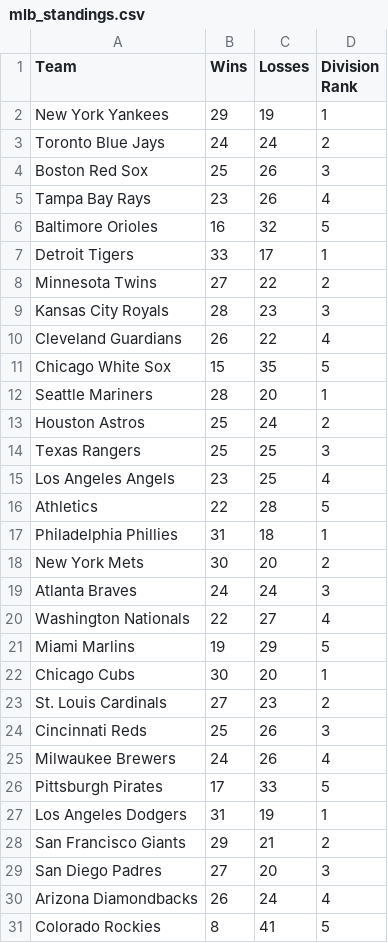
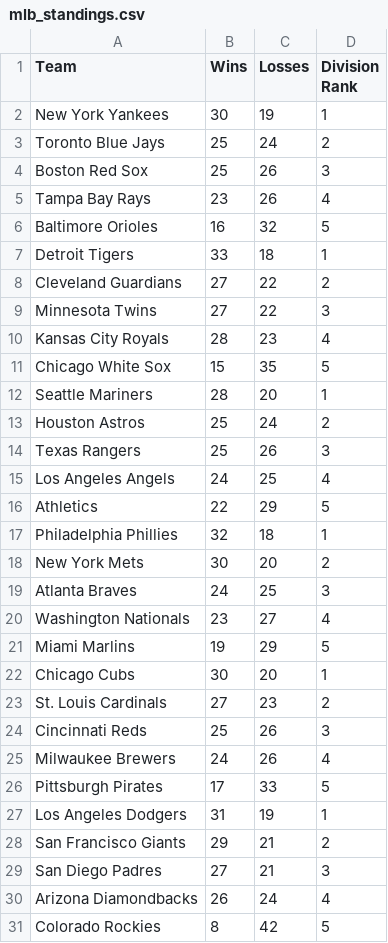
Before and after one commit to AspireVenom/EloSystem, a CSV file: mlb_standings.csv, drawn as a sheet.

```diff
--- a/mlb_standings.csv
+++ b/mlb_standings.csv
@@ -1,4 +1,4 @@
 Team,Wins,Losses,Division Rank
-New York Yankees,29,19,1
-Toronto Blue Jays,24,24,2
+New York Yankees,30,19,1
+Toronto Blue Jays,25,24,2
 Boston Red Sox,25,26,3
@@ -6,6 +6,6 @@ Tampa Bay Rays,23,26,4
 Baltimore Orioles,16,32,5
-Detroit Tigers,33,17,1
-Minnesota Twins,27,22,2
-Kansas City Royals,28,23,3
-Cleveland Guardians,26,22,4
+Detroit Tigers,33,18,1
+Cleveland Guardians,27,22,2
+Minnesota Twins,27,22,3
+Kansas City Royals,28,23,4
 Chicago White Sox,15,35,5
@@ -13,9 +13,9 @@ Seattle Mariners,28,20,1
 Houston Astros,25,24,2
-Texas Rangers,25,25,3
-Los Angeles Angels,23,25,4
-Athletics,22,28,5
-Philadelphia Phillies,31,18,1
+Texas Rangers,25,26,3
+Los Angeles Angels,24,25,4
+Athletics,22,29,5
+Philadelphia Phillies,32,18,1
 New York Mets,30,20,2
-Atlanta Braves,24,24,3
-Washington Nationals,22,27,4
+Atlanta Braves,24,25,3
+Washington Nationals,23,27,4
 Miami Marlins,19,29,5
@@ -28,4 +28,4 @@ Los Angeles Dodgers,31,19,1
 San Francisco Giants,29,21,2
-San Diego Padres,27,20,3
+San Diego Padres,27,21,3
 Arizona Diamondbacks,26,24,4
-Colorado Rockies,8,41,5
+Colorado Rockies,8,42,5
```
Also changed, not shown: final_elo_ratings.csv, 3 other files.
